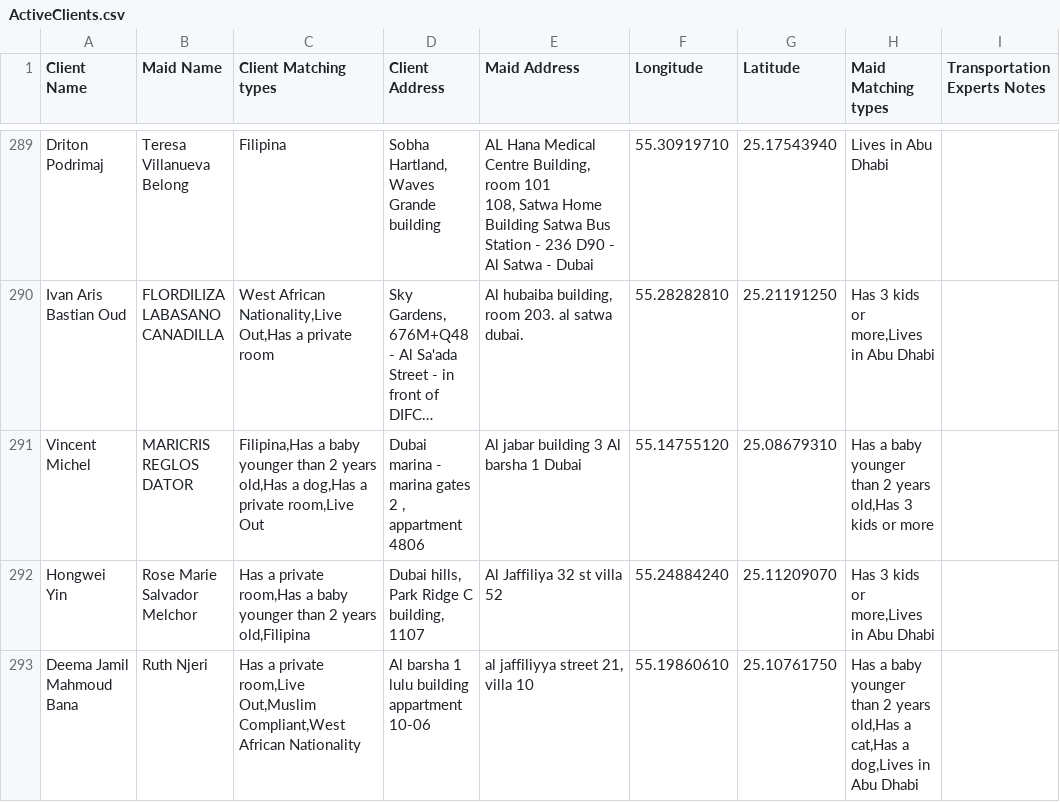
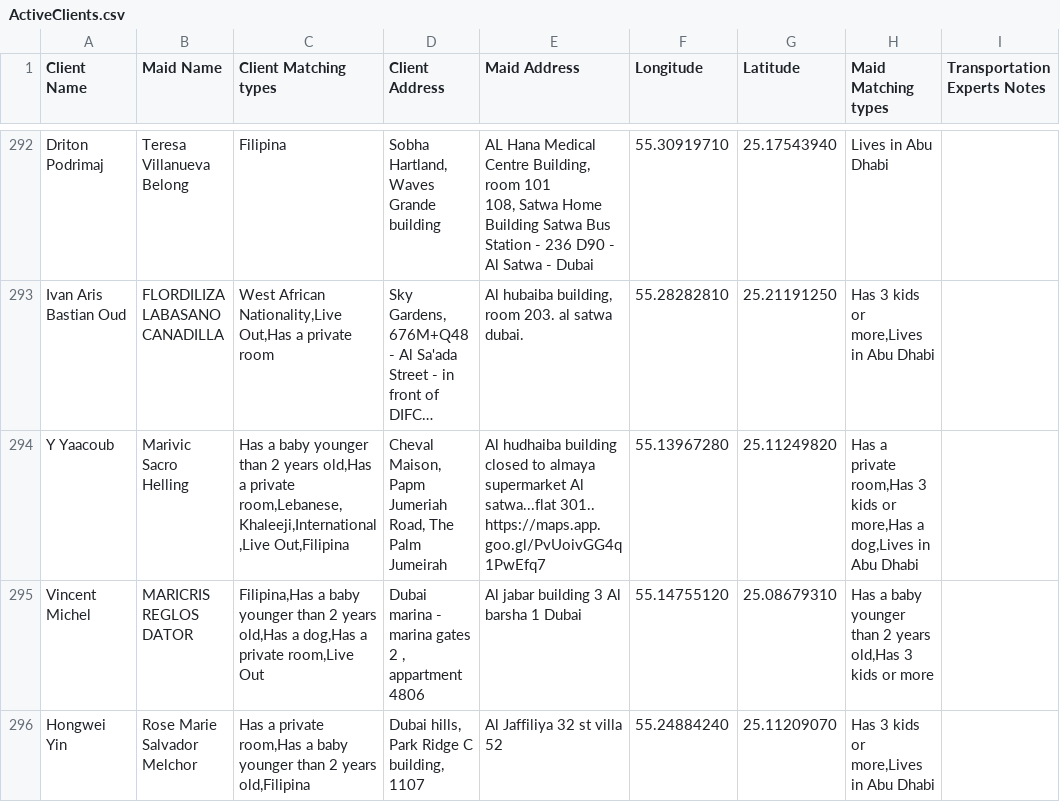
Before and after one commit to charbelchdid/map, a CSV file: ActiveClients.csv, drawn as a sheet; only a part is shown, gaps mark what is left out; the shorter side is filled out with more unchanged rows; long unchanged cells end in …; ↵ is a line break in a cell; the diff covers the shown part only; the diff names each change by its address in the sheet, - before the commit and + after, or states it on an @@ line.

Commit message:
Update Live-out Clients Tracking   AVAILABLE CSV on 2025-05-30T09:52:56.554Z

```diff
--- a/ActiveClients.csv
+++ b/ActiveClients.csv
+row 294: Y Yaacoub | Marivic Sacro Helling | Has a baby younger than 2 years old,Has a private room,Lebanese,Khaleeji,International,Live Out,Filipina | Cheval Maison, Papm Jumeriah Road, The Palm Jumeirah | Al hudhaiba building closed to almaya supermarket Al satwa...flat 301.. ↵ https://maps.app.goo.gl/PvUoivGG4q1PwEfq7 | 55.13967280 | 25.11249820 | Has a private room,Has 3 kids or more,Has a dog,Lives in Abu Dhabi
```
Also changed, not shown: 5 added rows, 4 removed rows and 5 edited cells elsewhere in this file.
